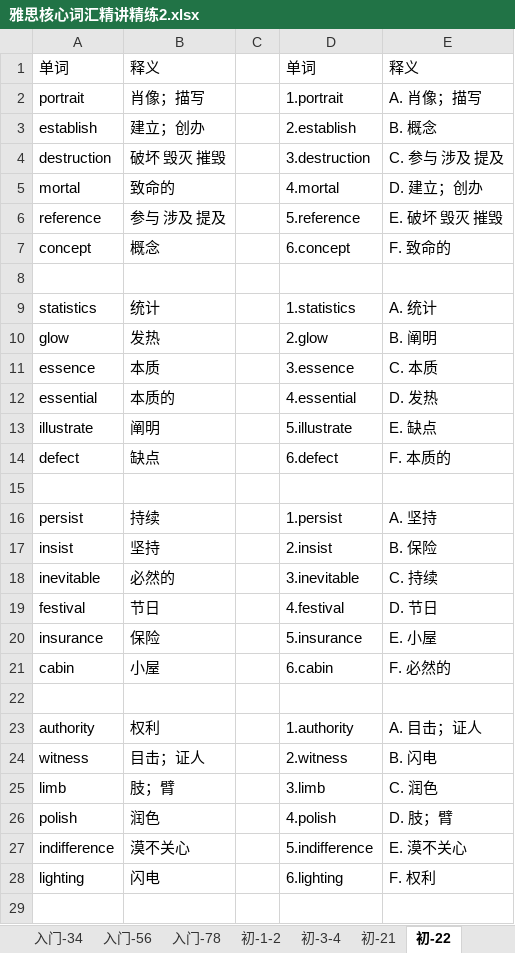
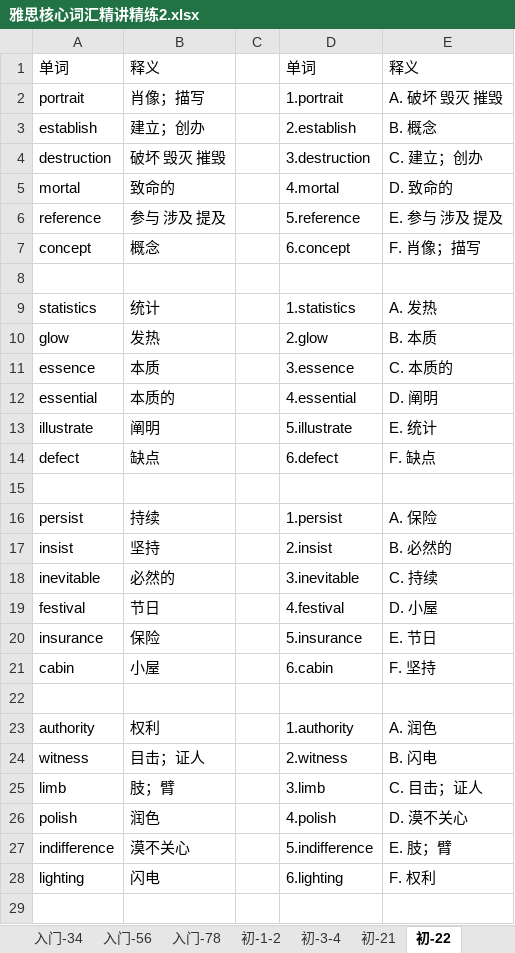
Before and after one commit to crekerliqiang/WordsSort, an Excel workbook: 雅思核心词汇精讲精练2.xlsx, sheet 初-22, drawn as a sheet; only a part is shown; values as stored, in another font and other column widths than the file's, no cell formats; the diff covers the shown part only; the diff names each change by its address in the sheet, - before the commit and + after, or states it on an @@ line.

```diff
--- a/雅思核心词汇精讲精练2.xlsx (sheet 初-22)
+++ b/雅思核心词汇精讲精练2.xlsx (sheet 初-22)
-E2: A. 肖像；描写
+E2: A. 破坏 毁灭 摧毁
-E4: C. 参与 涉及 提及
+E4: C. 建立；创办
-E5: D. 建立；创办
+E5: D. 致命的
-E6: E. 破坏 毁灭 摧毁
+E6: E. 参与 涉及 提及
-E7: F. 致命的
+E7: F. 肖像；描写
-E9: A. 统计
+E9: A. 发热
-E10: B. 阐明
+E10: B. 本质
-E11: C. 本质
+E11: C. 本质的
-E12: D. 发热
+E12: D. 阐明
-E13: E. 缺点
+E13: E. 统计
-E14: F. 本质的
+E14: F. 缺点
-E16: A. 坚持
+E16: A. 保险
-E17: B. 保险
+E17: B. 必然的
-E19: D. 节日
+E19: D. 小屋
-E20: E. 小屋
+E20: E. 节日
-E21: F. 必然的
+E21: F. 坚持
-E23: A. 目击；证人
+E23: A. 润色
-E25: C. 润色
+E25: C. 目击；证人
-E26: D. 肢；臂
+E26: D. 漠不关心
-E27: E. 漠不关心
+E27: E. 肢；臂
```
Also changed, not shown: 17 edited cells elsewhere in this sheet, sheet 中-2, sheet 中-1, sheet 初-21, sheet 初-26, sheet 初-24, sheet 初-23, 4 more sheets, other sheet tabs, cell formats, 雅思核心词汇精讲精练.xlsx, 5 other files.
